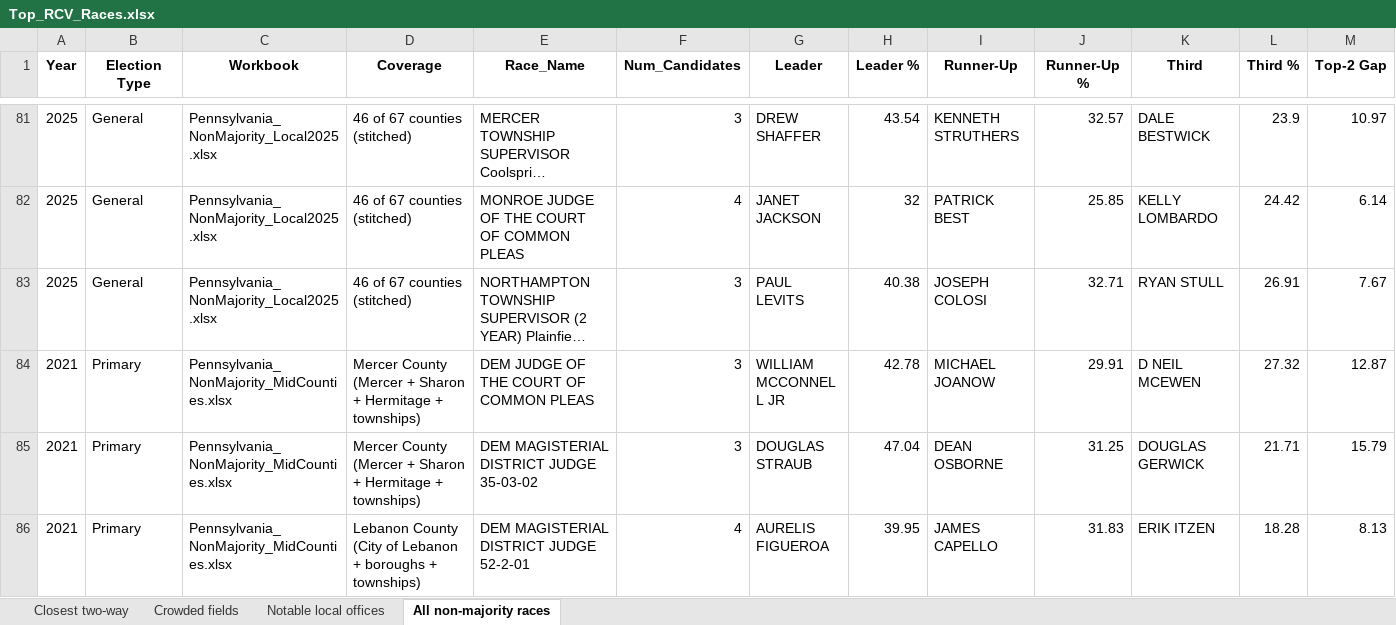
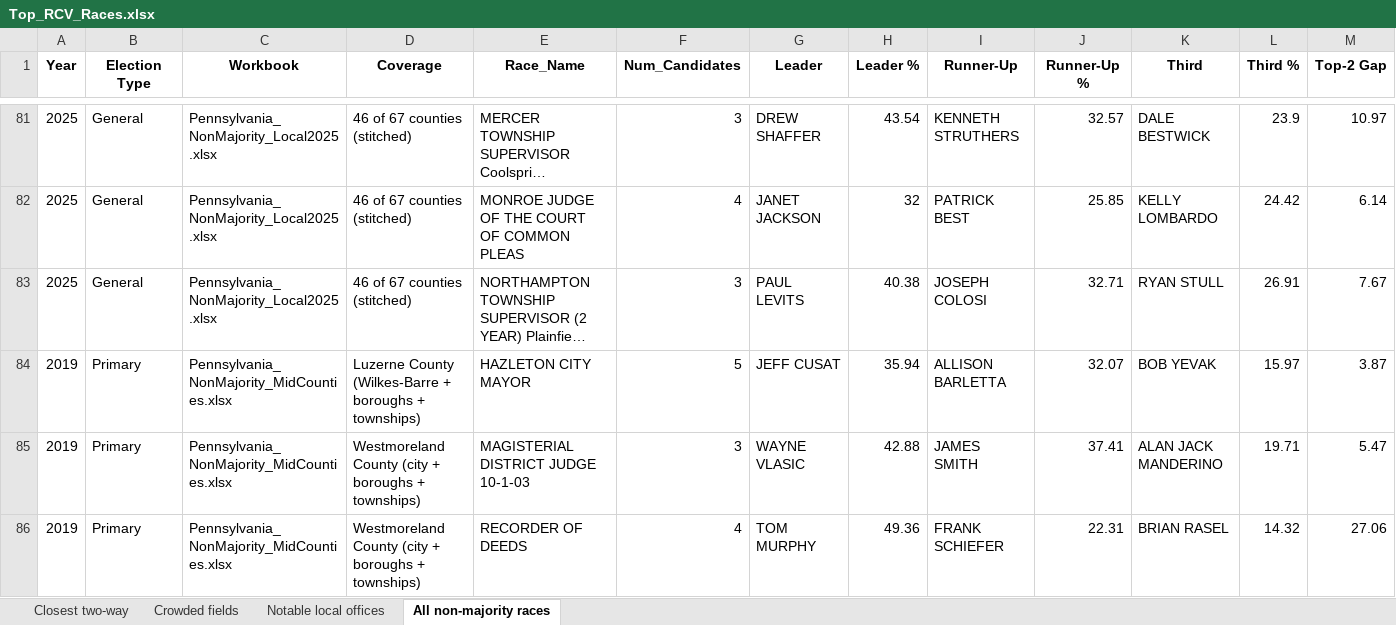
Before and after one commit to emschorsch/rcv-election-simulation, an Excel workbook: Top_RCV_Races.xlsx, sheet All non-majority races, drawn as a sheet; only a part is shown, gaps mark what is left out; the shorter side is filled out with more unchanged rows; long unchanged cells end in …; values as stored, in another font and other column widths than the file's, no borders; rows hold the shown columns only; the diff covers the shown part only; the diff names each change by its address in the sheet, - before the commit and + after, or states it on an @@ line.

```diff
--- a/Top_RCV_Races.xlsx (sheet All non-majority races)
+++ b/Top_RCV_Races.xlsx (sheet All non-majority races)
+row 84: 2019 | Primary | Pennsylvania_NonMajority_MidCounties.xlsx | Luzerne County (Wilkes-Barre + boroughs + townships) | HAZLETON CITY MAYOR | 5 | JEFF CUSAT | 35.94 | ALLISON BARLETTA | 32.07 | BOB YEVAK | 15.97 | 3.87
+row 85: 2019 | Primary | Pennsylvania_NonMajority_MidCounties.xlsx | Westmoreland County (city + boroughs + townships) | MAGISTERIAL DISTRICT JUDGE 10-1-03 | 3 | WAYNE VLASIC | 42.88 | JAMES SMITH | 37.41 | ALAN JACK MANDERINO | 19.71 | 5.47
+row 86: 2019 | Primary | Pennsylvania_NonMajority_MidCounties.xlsx | Westmoreland County (city + boroughs + townships) | RECORDER OF DEEDS | 4 | TOM MURPHY | 49.36 | FRANK SCHIEFER | 22.31 | BRIAN RASEL | 14.32 | 27.06
```
Also changed, not shown: 6 added rows elsewhere in this sheet, sheet Notable local offices, sheet Closest two-way, sheet Crowded fields, Allegheny_NonMajority_Local.xlsx, Pennsylvania_NonMajority_2018plus.xlsx, 4 other files.
